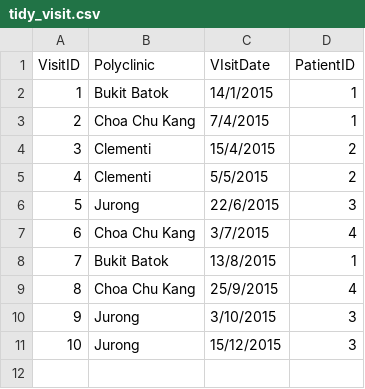
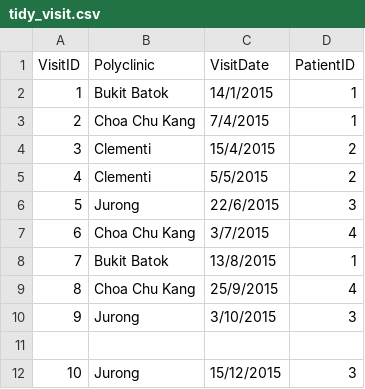
Before and after one commit to kennethban/dataset, a CSV file: tidy_visit.csv, drawn as a sheet.

Commit message:
Corrected header

```diff
--- a/tidy_visit.csv
+++ b/tidy_visit.csv
@@ -1,2 +1,2 @@
-VisitID,Polyclinic,VIsitDate,PatientID
+VisitID,Polyclinic,VisitDate,PatientID
 1,Bukit Batok,14/1/2015,1
@@ -10,2 +10,3 @@
 9,Jurong,3/10/2015,3
+
 10,Jurong,15/12/2015,3
```
